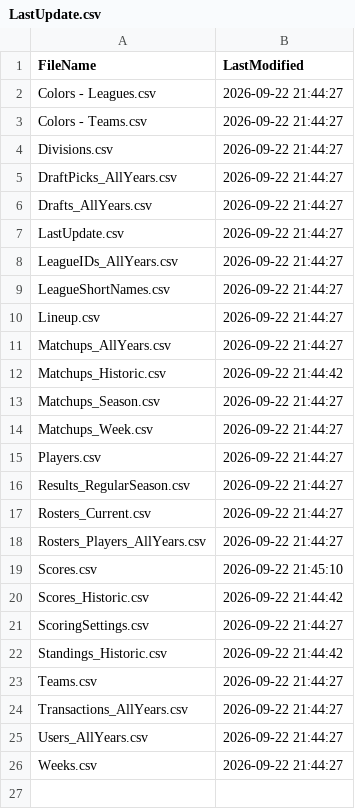
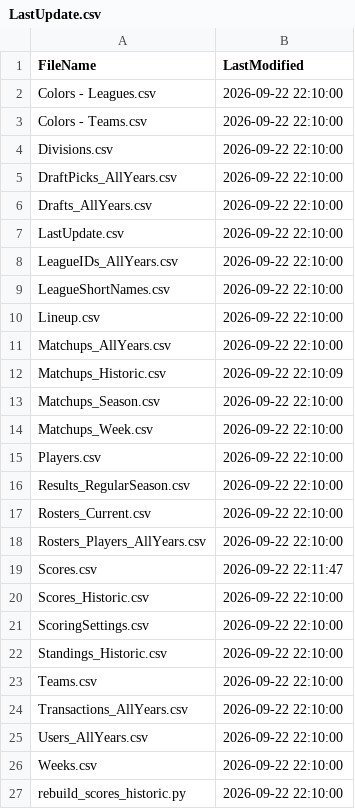
Before and after one commit to wrightc214-PBI/NCAA180-Sleeper, a CSV file: data/LastUpdate.csv, drawn as a sheet.

```diff
--- a/data/LastUpdate.csv
+++ b/data/LastUpdate.csv
@@ -1,26 +1,27 @@
 FileName,LastModified
-Colors - Leagues.csv,2026-09-22 21:44:27
-Colors - Teams.csv,2026-09-22 21:44:27
-Divisions.csv,2026-09-22 21:44:27
-DraftPicks_AllYears.csv,2026-09-22 21:44:27
-Drafts_AllYears.csv,2026-09-22 21:44:27
-LastUpdate.csv,2026-09-22 21:44:27
-LeagueIDs_AllYears.csv,2026-09-22 21:44:27
-LeagueShortNames.csv,2026-09-22 21:44:27
-Lineup.csv,2026-09-22 21:44:27
-Matchups_AllYears.csv,2026-09-22 21:44:27
-Matchups_Historic.csv,2026-09-22 21:44:42
-Matchups_Season.csv,2026-09-22 21:44:27
-Matchups_Week.csv,2026-09-22 21:44:27
-Players.csv,2026-09-22 21:44:27
-Results_RegularSeason.csv,2026-09-22 21:44:27
-Rosters_Current.csv,2026-09-22 21:44:27
-Rosters_Players_AllYears.csv,2026-09-22 21:44:27
-Scores.csv,2026-09-22 21:45:10
-Scores_Historic.csv,2026-09-22 21:44:42
-ScoringSettings.csv,2026-09-22 21:44:27
-Standings_Historic.csv,2026-09-22 21:44:42
-Teams.csv,2026-09-22 21:44:27
-Transactions_AllYears.csv,2026-09-22 21:44:27
-Users_AllYears.csv,2026-09-22 21:44:27
-Weeks.csv,2026-09-22 21:44:27
+Colors - Leagues.csv,2026-09-22 22:10:00
+Colors - Teams.csv,2026-09-22 22:10:00
+Divisions.csv,2026-09-22 22:10:00
+DraftPicks_AllYears.csv,2026-09-22 22:10:00
+Drafts_AllYears.csv,2026-09-22 22:10:00
+LastUpdate.csv,2026-09-22 22:10:00
+LeagueIDs_AllYears.csv,2026-09-22 22:10:00
+LeagueShortNames.csv,2026-09-22 22:10:00
+Lineup.csv,2026-09-22 22:10:00
+Matchups_AllYears.csv,2026-09-22 22:10:00
+Matchups_Historic.csv,2026-09-22 22:10:09
+Matchups_Season.csv,2026-09-22 22:10:00
+Matchups_Week.csv,2026-09-22 22:10:00
+Players.csv,2026-09-22 22:10:00
+Results_RegularSeason.csv,2026-09-22 22:10:00
+Rosters_Current.csv,2026-09-22 22:10:00
+Rosters_Players_AllYears.csv,2026-09-22 22:10:00
+Scores.csv,2026-09-22 22:11:47
+Scores_Historic.csv,2026-09-22 22:10:00
+ScoringSettings.csv,2026-09-22 22:10:00
+Standings_Historic.csv,2026-09-22 22:10:00
+Teams.csv,2026-09-22 22:10:00
+Transactions_AllYears.csv,2026-09-22 22:10:00
+Users_AllYears.csv,2026-09-22 22:10:00
+Weeks.csv,2026-09-22 22:10:00
+rebuild_scores_historic.py,2026-09-22 22:10:00
```
